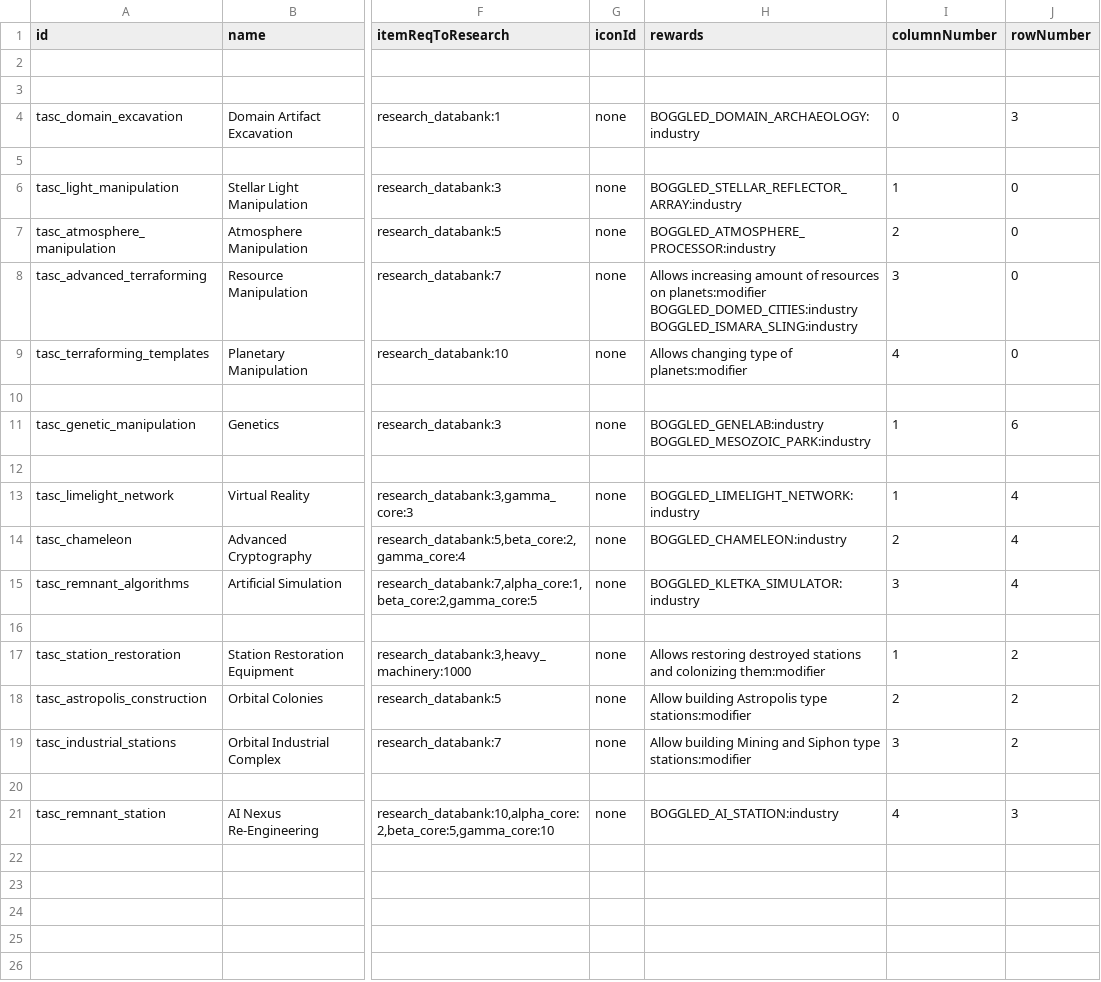
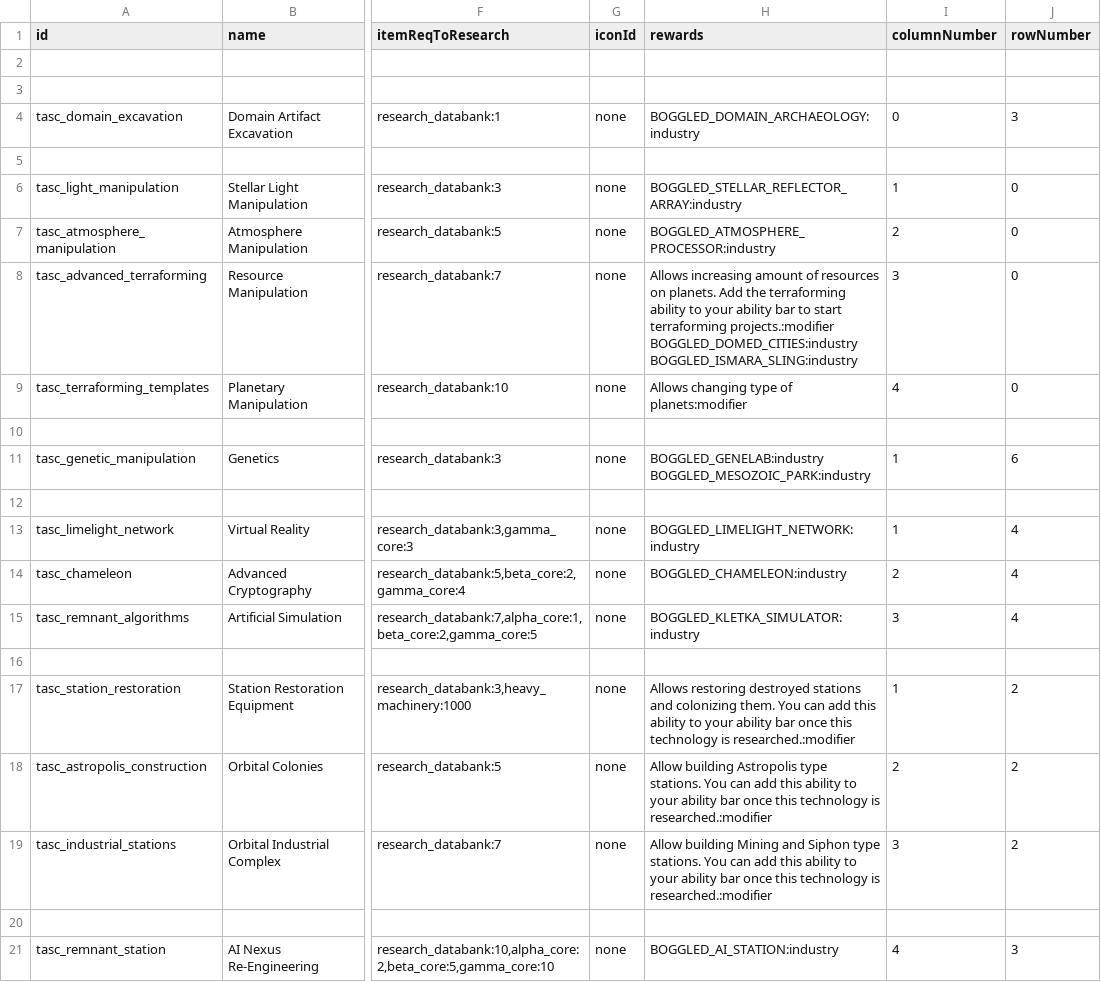
Before and after one commit to boggledstarsector/TASC, a CSV file: data/campaign/aotd_tech_options.csv, drawn as a sheet; only a part is shown, gaps mark what is left out; ↵ is a line break in a cell; the diff names each change by its address in the sheet, - before the commit and + after, or states it on an @@ line.

Commit message:
updated aotd tech descriptions

```diff
--- a/data/campaign/aotd_tech_options.csv
+++ b/data/campaign/aotd_tech_options.csv
-H8 (rewards): …resources on planets:modifier ↵ BOGGLED_DOMED_CITIES:industry ↵ BOGGLED_ISMARA_SLING:industry
+H8 (rewards): …resources on planets. Add the terraforming ability to your ability bar to start terraforming projects.:modifier ↵ BOGGLED_DOMED_CITIES:industry ↵ BOGGLED_ISMARA_SLING:industry
-H17 (rewards): …and colonizing them:modifier
+H17 (rewards): …and colonizing them. You can add this ability to your ability bar once this technology is researched.:modifier
-H18 (rewards): …Astropolis type stations:modifier
+H18 (rewards): …Astropolis type stations. You can add this ability to your ability bar once this technology is researched.:modifier
-H19 (rewards): …Siphon type stations:modifier
+H19 (rewards): …Siphon type stations. You can add this ability to your ability bar once this technology is researched.:modifier
```
